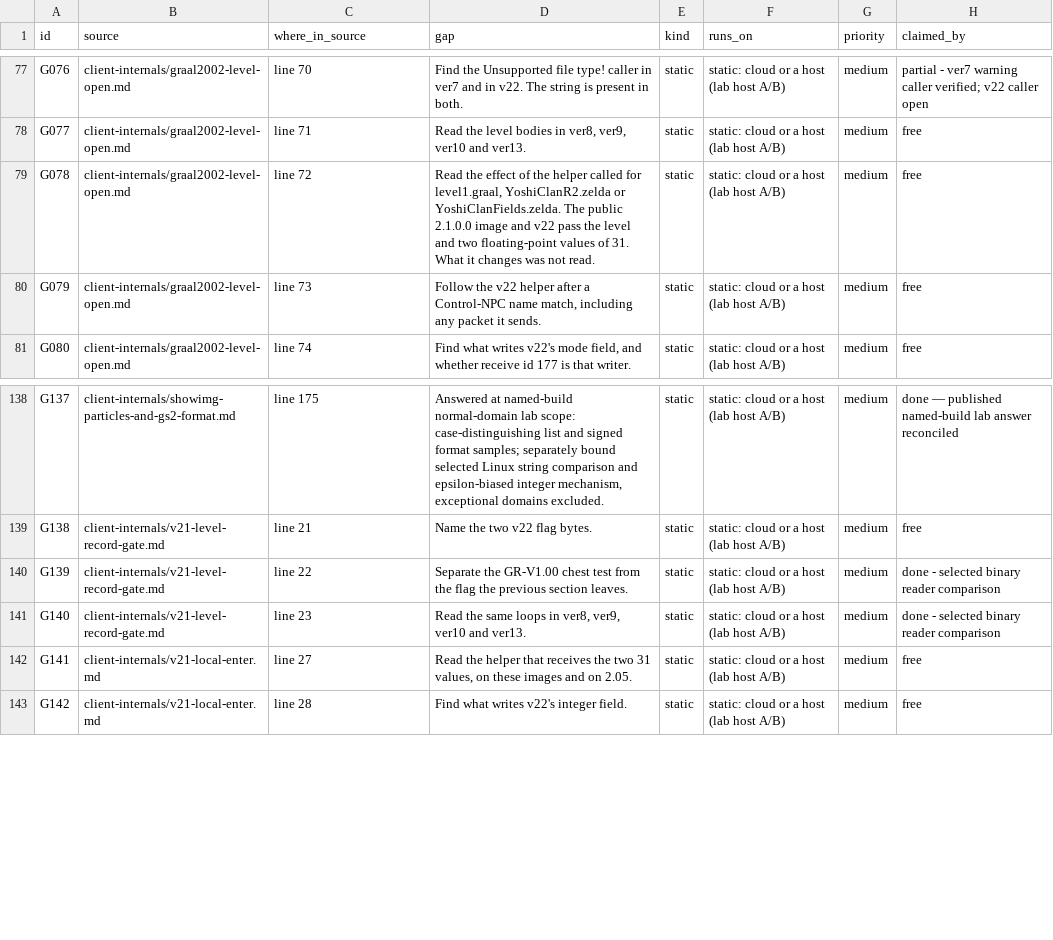
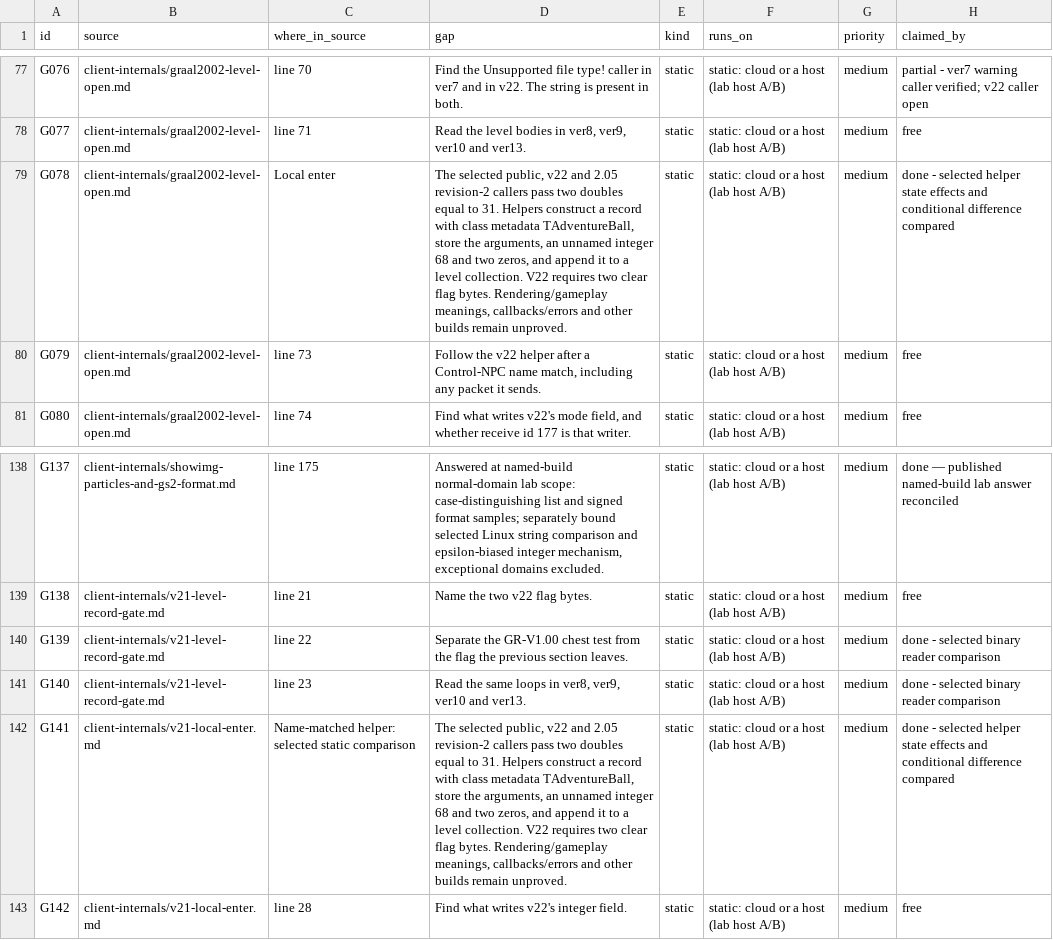
Before and after one commit to squirelworks/Graal_analysis, a TSV file: docs/gap-board.tsv, drawn as a sheet; only a part is shown, gaps mark what is left out.

Commit message:
Trace the selected local-entry record helper
Answer the G078/G141 helper state-effect questions across selected public, v22 and 2.05 revision-2 inputs while retaining the v22 guard and runtime limits.

Evidence: identity-bound caller stack instructions, name-table data, class/constructor and list-append reads; independent source/applied review; pure documentation and privacy checks. Visible lab outcomes remain distinct from internal state.

```diff
--- a/docs/gap-board.tsv
+++ b/docs/gap-board.tsv
@@ -78,3 +78,3 @@ G076	client-internals/graal2002-level-open.md	line 70	Find the Unsupported file
 G077	client-internals/graal2002-level-open.md	line 71	Read the level bodies in ver8, ver9, ver10 and ver13.	static	static: cloud or a host (lab host A/B)	medium	free
-G078	client-internals/graal2002-level-open.md	line 72	Read the effect of the helper called for level1.graal, YoshiClanR2.zelda or YoshiClanFields.zelda. The public 2.1.0.0 image and v22 pass the level and two floating-point values of 31. What it changes was not read.	static	static: cloud or a host (lab host A/B)	medium	free
+G078	client-internals/graal2002-level-open.md	Local enter	The selected public, v22 and 2.05 revision-2 callers pass two doubles equal to 31. Helpers construct a record with class metadata TAdventureBall, store the arguments, an unnamed integer 68 and two zeros, and append it to a level collection. V22 requires two clear flag bytes. Rendering/gameplay meanings, callbacks/errors and other builds remain unproved.	static	static: cloud or a host (lab host A/B)	medium	done - selected helper state effects and conditional difference compared
 G079	client-internals/graal2002-level-open.md	line 73	Follow the v22 helper after a Control-NPC name match, including any packet it sends.	static	static: cloud or a host (lab host A/B)	medium	free
@@ -141,3 +141,3 @@ G139	client-internals/v21-level-record-gate.md	line 22	Separate the GR-V1.00 che
 G140	client-internals/v21-level-record-gate.md	line 23	Read the same loops in ver8, ver9, ver10 and ver13.	static	static: cloud or a host (lab host A/B)	medium	done - selected binary reader comparison
-G141	client-internals/v21-local-enter.md	line 27	Read the helper that receives the two 31 values, on these images and on 2.05.	static	static: cloud or a host (lab host A/B)	medium	free
+G141	client-internals/v21-local-enter.md	Name-matched helper: selected static comparison	The selected public, v22 and 2.05 revision-2 callers pass two doubles equal to 31. Helpers construct a record with class metadata TAdventureBall, store the arguments, an unnamed integer 68 and two zeros, and append it to a level collection. V22 requires two clear flag bytes. Rendering/gameplay meanings, callbacks/errors and other builds remain unproved.	static	static: cloud or a host (lab host A/B)	medium	done - selected helper state effects and conditional difference compared
 G142	client-internals/v21-local-enter.md	line 28	Find what writes v22's integer field.	static	static: cloud or a host (lab host A/B)	medium	free
```
Also changed, not shown: docs/evidence-index.tsv, manual/inference-ledger.tsv, 7 other files.
